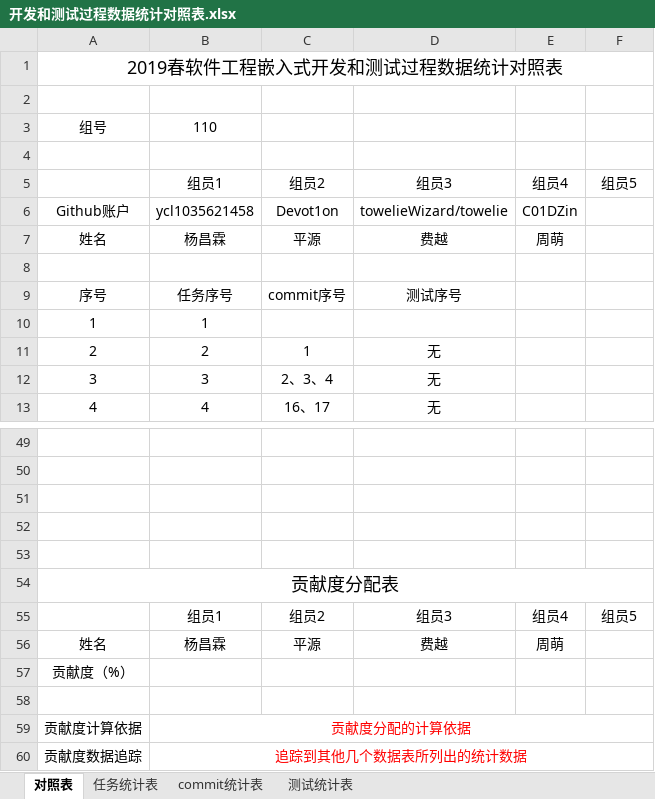
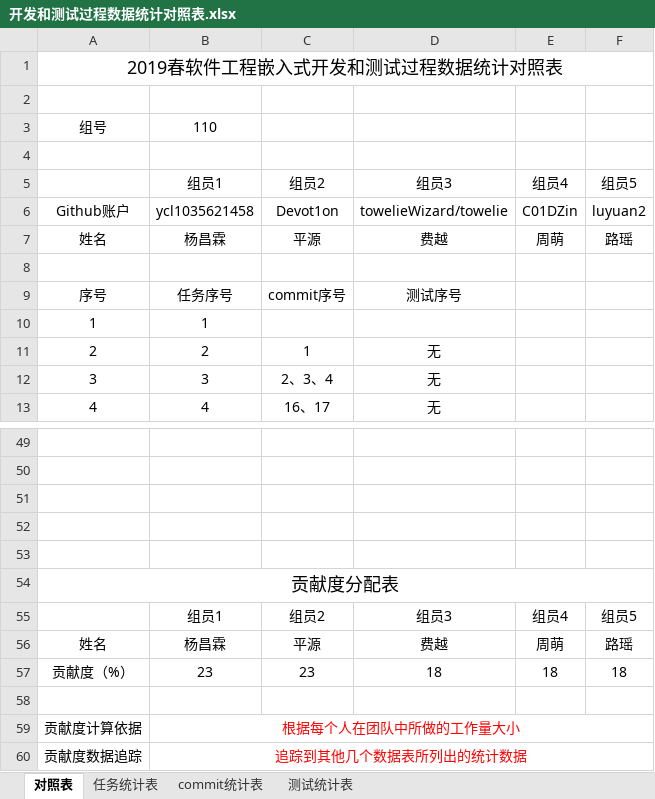
Before and after one commit to sebuaa2019/Team110, an Excel workbook: 开发和测试过程数据统计对照表.xlsx, sheet 对照表, drawn as a sheet; only a part is shown, gaps mark what is left out; values as stored, in another font and other column widths than the file's, no borders; removed rows and columns are numbered as before the commit, all else as after; the diff names each change by its address in the sheet, - before the commit and + after, or states it on an @@ line.

```diff
--- a/开发和测试过程数据统计对照表.xlsx (sheet 对照表)
+++ b/开发和测试过程数据统计对照表.xlsx (sheet 对照表)
-F6: (empty)
+F6: luyuan2
-F7: (empty)
+F7: 路瑶
-F56: (empty)
+F56: 路瑶
-row 57: 贡献度（%）
+row 57: 贡献度（%） | 23 | 23 | 18 | 18 | 18
-B59: 贡献度分配的计算依据
+B59: 根据每个人在团队中所做的工作量大小
```
Also changed, not shown: sheet commit统计表, sheet 任务统计表, sheet 测试统计表.
